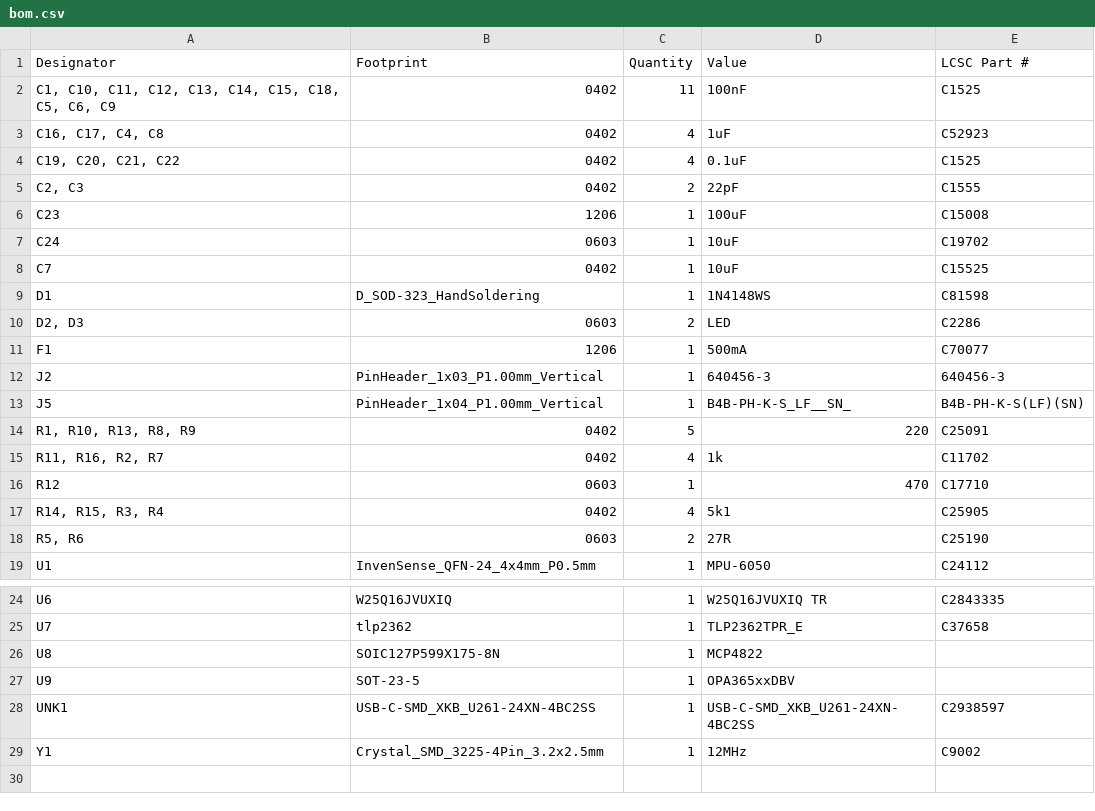
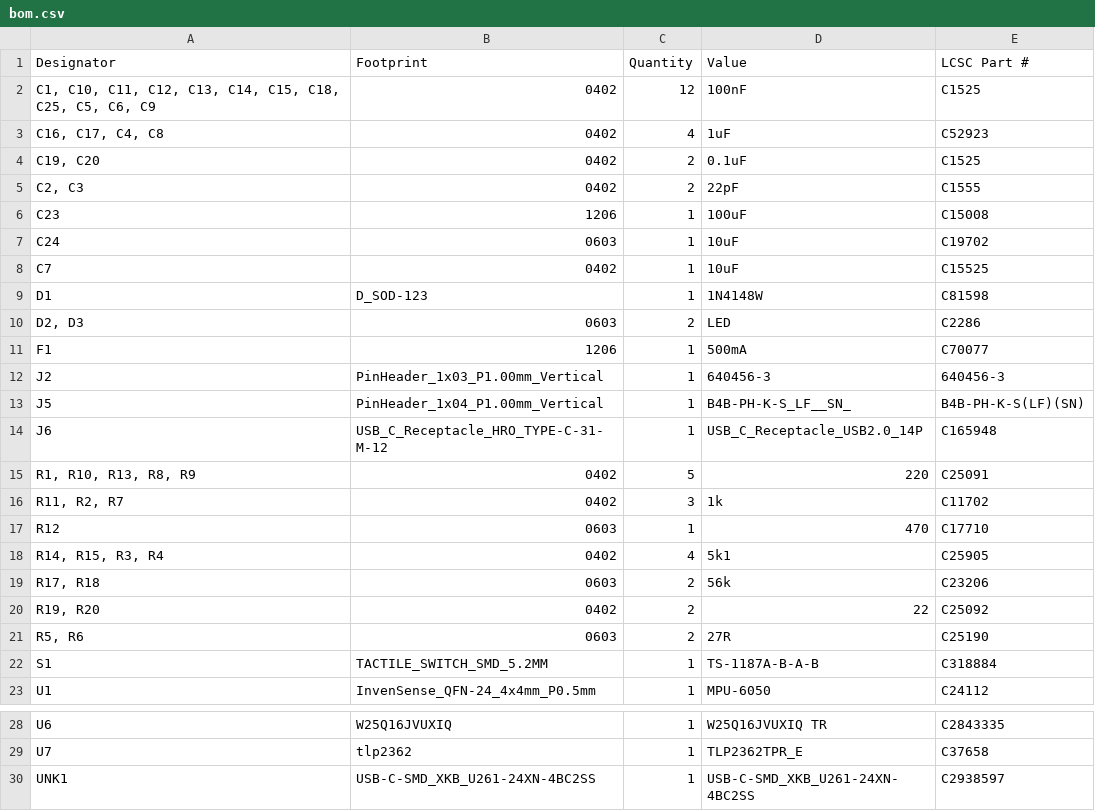
Before and after one commit to Hanz-Tech/usbc-midi, a CSV file: PCB/production/bom.csv, drawn as a sheet; only a part is shown, gaps mark what is left out; the shorter side is filled out with more unchanged rows.

```diff
--- a/PCB/production/bom.csv
+++ b/PCB/production/bom.csv
@@ -1,5 +1,5 @@
 Designator,Footprint,Quantity,Value,LCSC Part #
-"C1, C10, C11, C12, C13, C14, C15, C18, C5, C6, C9",0402,11,100nF,C1525
+"C1, C10, C11, C12, C13, C14, C15, C18, C25, C5, C6, C9",0402,12,100nF,C1525
 "C16, C17, C4, C8",0402,4,1uF,C52923
-"C19, C20, C21, C22",0402,4,0.1uF, C1525
+"C19, C20",0402,2,0.1uF, C1525
 "C2, C3",0402,2,22pF,C1555
@@ -8,3 +8,3 @@ C24,0603,1,10uF,C19702
 C7,0402,1,10uF,C15525
-D1,D_SOD-323_HandSoldering,1,1N4148WS,C81598
+D1,D_SOD-123,1,1N4148W,    C81598
 "D2, D3",0603,2,LED,C2286
@@ -13,7 +13,11 @@ J2,PinHeader_1x03_P1.00mm_Vertical,1,640456-3,640456-3
 J5,PinHeader_1x04_P1.00mm_Vertical,1,B4B-PH-K-S_LF__SN_,B4B-PH-K-S(LF)(SN)
+J6,USB_C_Receptacle_HRO_TYPE-C-31-M-12,1,USB_C_Receptacle_USB2.0_14P,C165948
 "R1, R10, R13, R8, R9",0402,5,220,C25091
-"R11, R16, R2, R7",0402,4,1k,C11702
+"R11, R2, R7",0402,3,1k,C11702
 R12,0603,1,470,C17710
 "R14, R15, R3, R4",0402,4,5k1,C25905
+"R17, R18",0603,2,56k,C23206
+"R19, R20",0402,2,22,C25092
 "R5, R6",0603,2,27R,C25190
+S1,TACTILE_SWITCH_SMD_5.2MM,1,TS-1187A-B-A-B,C318884
 U1,InvenSense_QFN-24_4x4mm_P0.5mm,1,MPU-6050,C24112
@@ -25,4 +29,2 @@ U6,W25Q16JVUXIQ,1,W25Q16JVUXIQ TR,C2843335
 U7,tlp2362,1,TLP2362TPR_E,C37658
-U8,SOIC127P599X175-8N,1,MCP4822,
-U9,SOT-23-5,1,OPA365xxDBV,
 UNK1,USB-C-SMD_XKB_U261-24XN-4BC2SS,1,USB-C-SMD_XKB_U261-24XN-4BC2SS,C2938597
```
Also changed, not shown: PCB/production/designators.csv, PCB/production/positions.csv, 43 other files.
